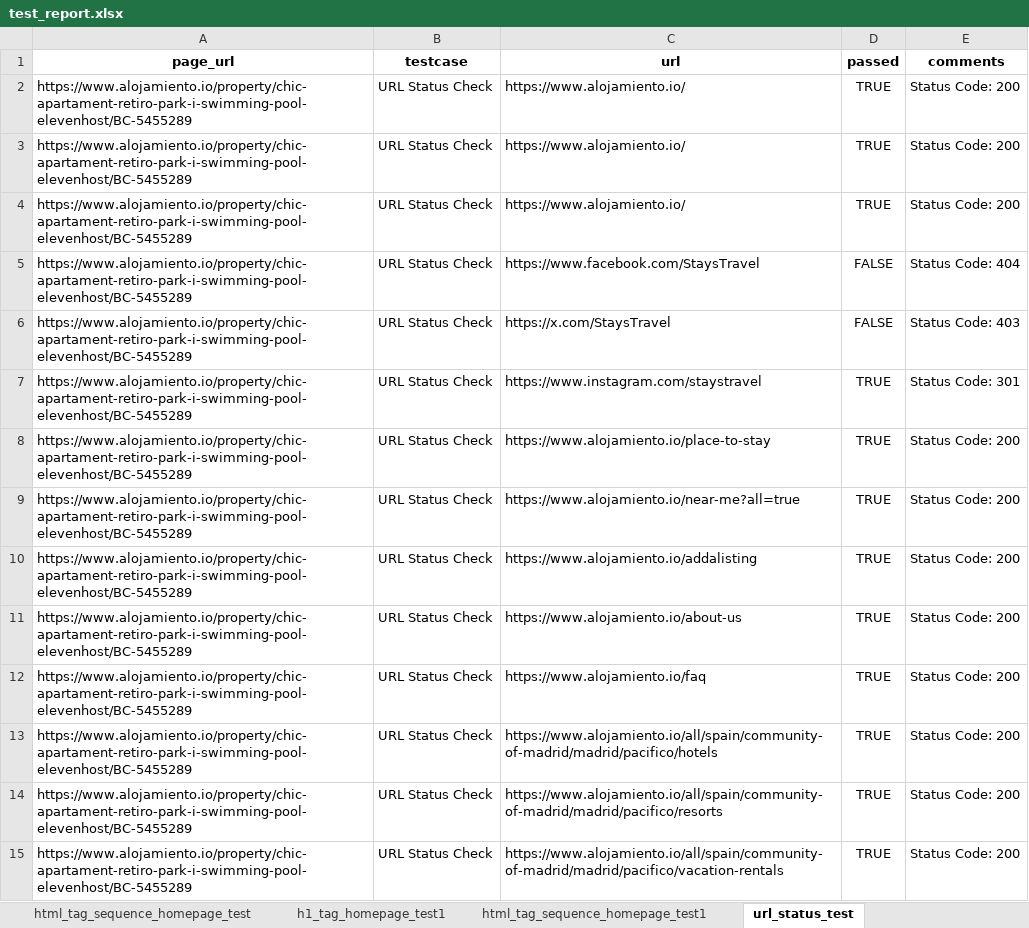
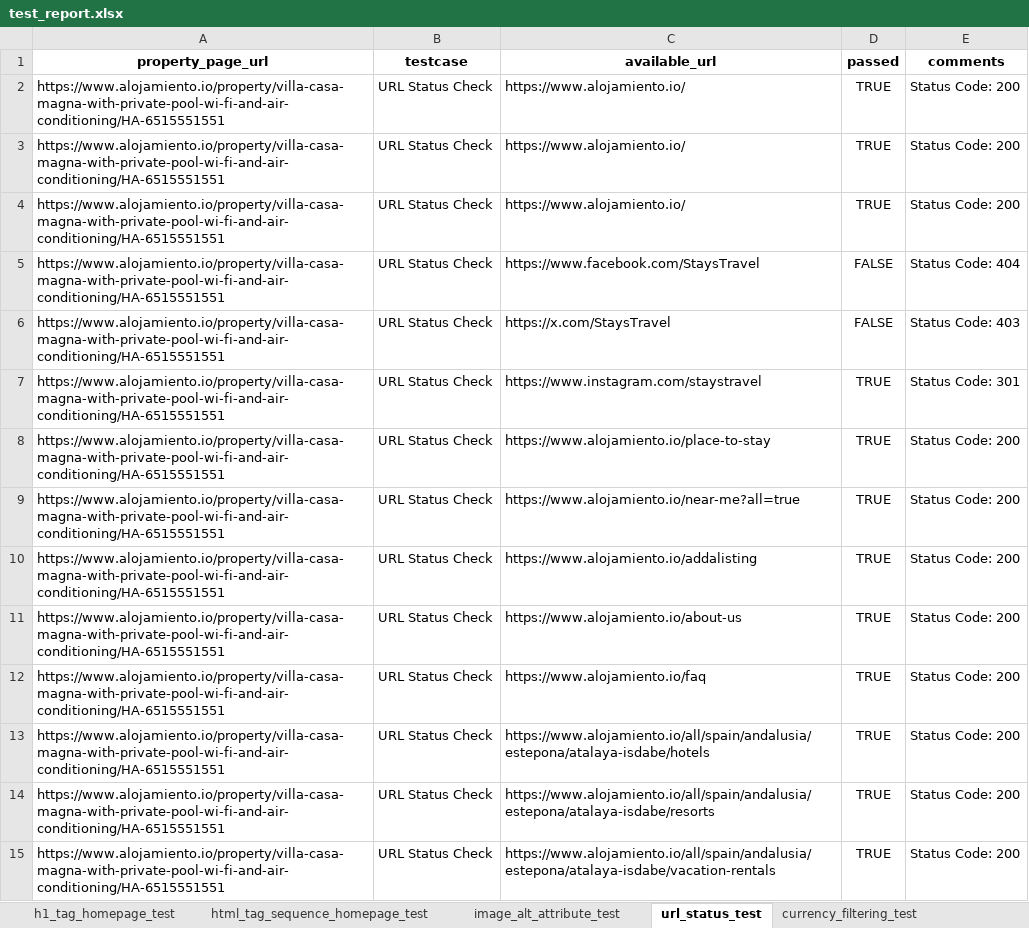
Before and after one commit to Khairun-Nahar-Munne/w3-assignment6, an Excel workbook: test_reports/test_report.xlsx, sheet url_status_test, drawn as a sheet; only a part is shown; values as stored, in another font and other column widths than the file's, no borders; the diff covers the shown part only; the diff names each change by its address in the sheet, - before the commit and + after, or states it on an @@ line.

Commit message:
all tests are added

```diff
--- a/test_reports/test_report.xlsx (sheet url_status_test)
+++ b/test_reports/test_report.xlsx (sheet url_status_test)
-sheet tab: h1_tag_homepage_test1
-sheet tab: html_tag_sequence_homepage_test1
+sheet tab: currency_filtering_test
-A1: page_url
+A1: property_page_url
-C1: url
+C1: available_url
-A2:A15 (property_page_url): https://www.alojamiento.io/property/chic-apartament-retiro-park-i-swimming-pool-elevenhost/BC-5455289
+A2:A15 (property_page_url): https://www.alojamiento.io/property/villa-casa-magna-with-private-pool-wi-fi-and-air-conditioning/HA-6515551551
-C13 (available_url): https://www.alojamiento.io/all/spain/community-of-madrid/madrid/pacifico/hotels
+C13 (available_url): https://www.alojamiento.io/all/spain/andalusia/estepona/atalaya-isdabe/hotels
-C14 (available_url): https://www.alojamiento.io/all/spain/community-of-madrid/madrid/pacifico/resorts
+C14 (available_url): https://www.alojamiento.io/all/spain/andalusia/estepona/atalaya-isdabe/resorts
-C15 (available_url): https://www.alojamiento.io/all/spain/community-of-madrid/madrid/pacifico/vacation-rentals
+C15 (available_url): https://www.alojamiento.io/all/spain/andalusia/estepona/atalaya-isdabe/vacation-rentals
```
Also changed, not shown: 428 edited cells elsewhere in this sheet, sheet image_alt_attribute_test, sheet script_data_scraping_test, sheet html_tag_sequence_homepage_test, sheet h1_tag_homepage_test, other sheet tabs, 14 other files.
